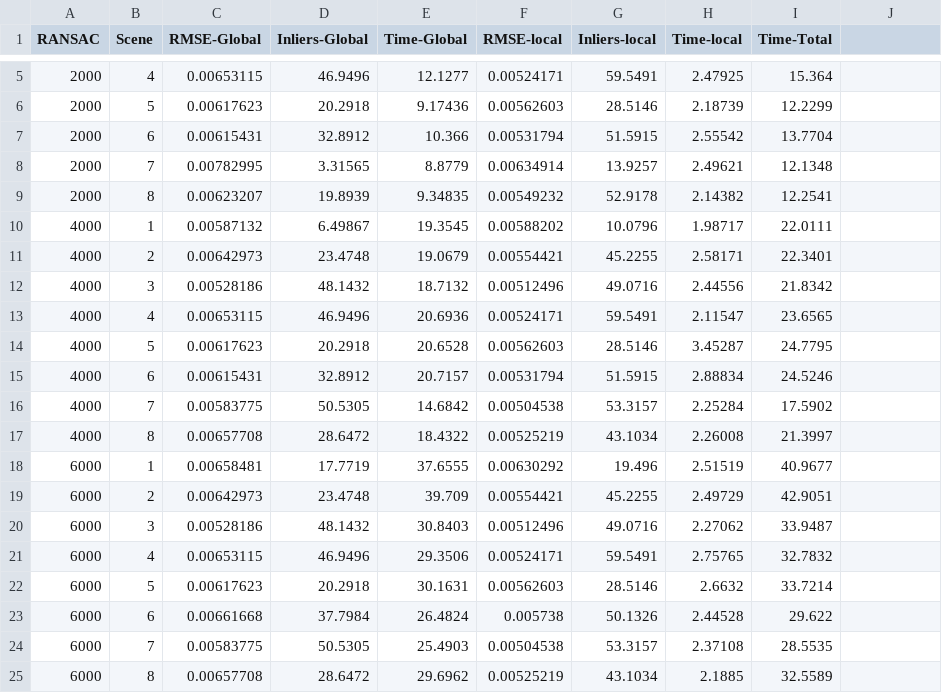
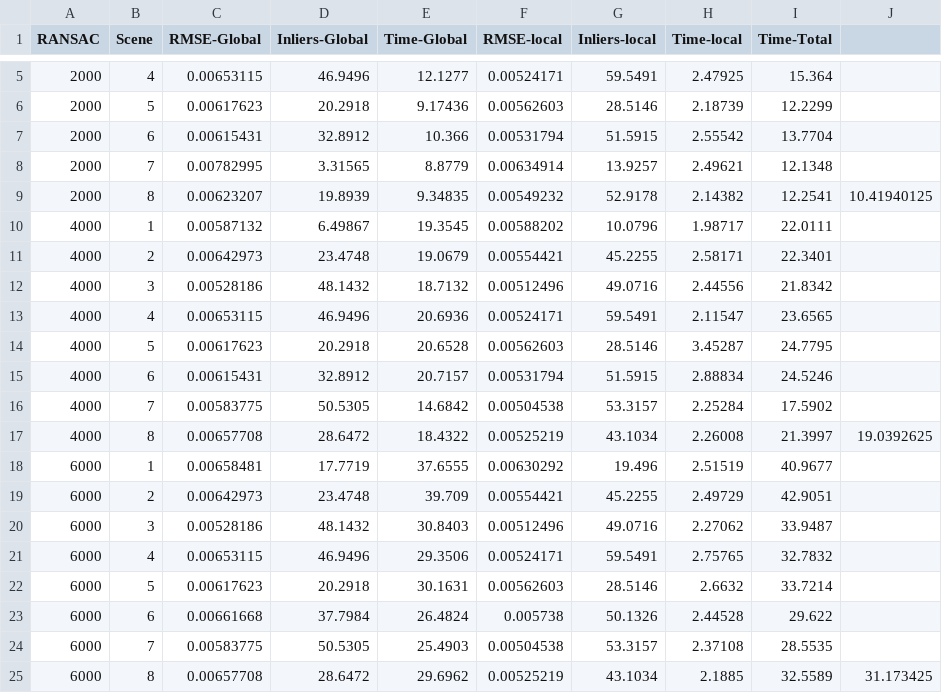
Before and after one commit to LasseNojgaard/rovi2, a CSV file: pose_final_test/build/1FinalTestFar.csv, drawn as a sheet; only a part is shown, gaps mark what is left out; the diff names each change by its address in the sheet, - before the commit and + after, or states it on an @@ line.

```diff
--- a/pose_final_test/build/1FinalTestFar.csv
+++ b/pose_final_test/build/1FinalTestFar.csv
-J9: (empty)
+J9: 10.41940125
-J17: (empty)
+J17: 19.0392625
-J25: (empty)
+J25: 31.173425
```
Also changed, not shown: pose_final_test/build/0FinalTestClose.csv, pose_final_test/build/0FinalTestFar.csv, 8 other files.
